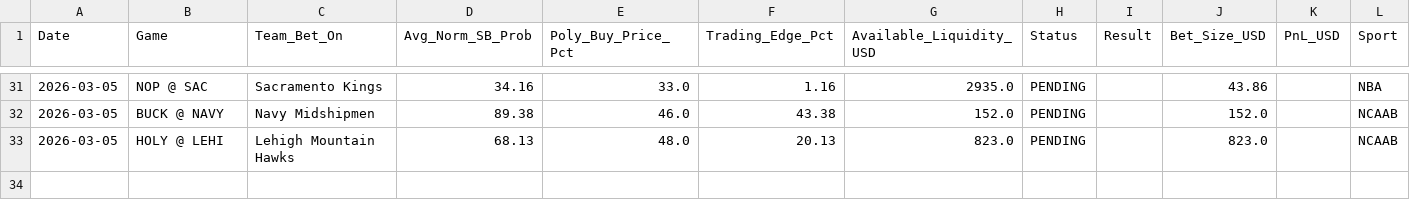
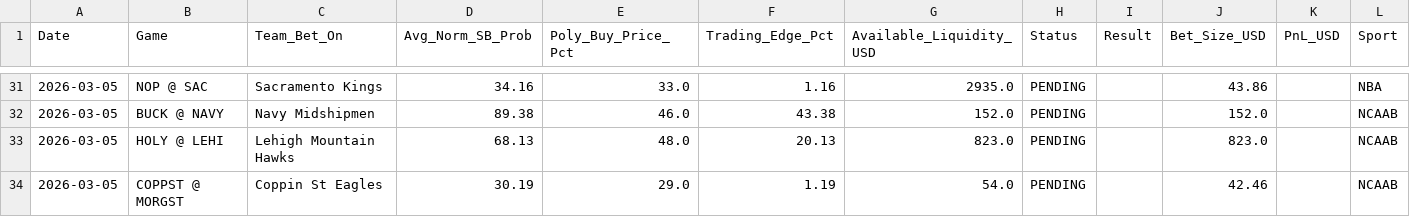
Before and after one commit to pmatorras/poly-bot, a CSV file: data/paper_trades.csv, drawn as a sheet; only a part is shown, gaps mark what is left out; the diff names each change by its address in the sheet, - before the commit and + after, or states it on an @@ line.

```diff
--- a/data/paper_trades.csv
+++ b/data/paper_trades.csv
+row 34: 2026-03-05 | COPPST @ MORGST | Coppin St Eagles | 30.19 | 29.0 | 1.19 | 54.0 | PENDING |  | 42.46 |  | NCAAB
```
Also changed, not shown: 1 other file.
